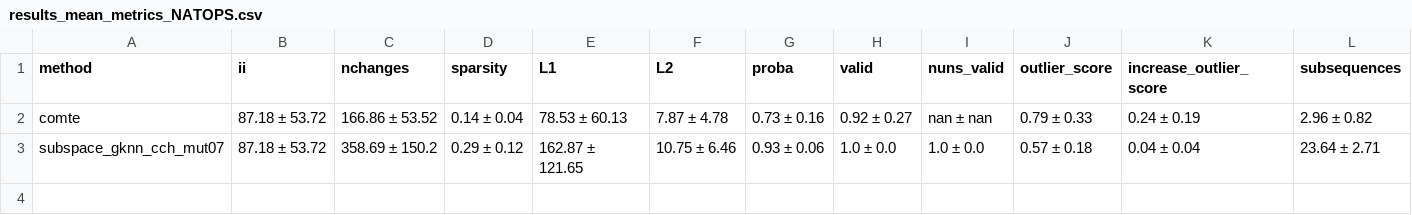
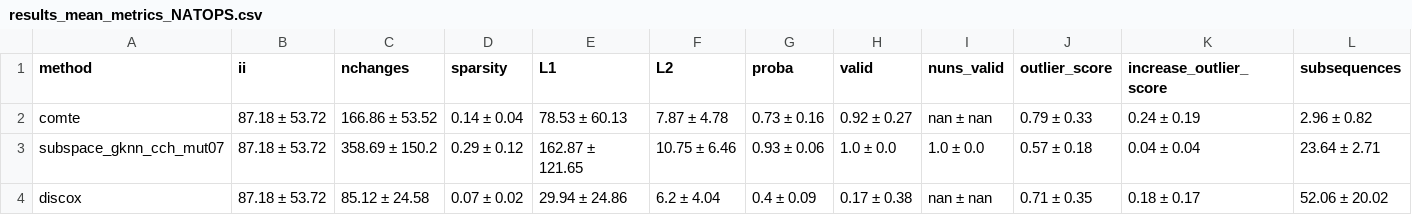
Before and after one commit to MarioRefoyo/Multi-SpaCE, a CSV file: experiments/evaluation/results_mean_metrics_NATOPS.csv, drawn as a sheet; only a part is shown; rows hold the shown columns only; the diff names each change by its address in the sheet, - before the commit and + after, or states it on an @@ line.

```diff
--- a/experiments/evaluation/results_mean_metrics_NATOPS.csv
+++ b/experiments/evaluation/results_mean_metrics_NATOPS.csv
+row 4: discox | 87.18 ± 53.72 | 85.12 ± 24.58 | 0.07 ± 0.02 | 29.94 ± 24.86 | 6.2 ± 4.04 | 0.4 ± 0.09 | 0.17 ± 0.38 | nan ± nan | 0.71 ± 0.35 | 0.18 ± 0.17 | 52.06 ± 20.02
```
Also changed, not shown: experiments/evaluation/results_mean_metrics_BasicMotions.csv, 16 other files.
